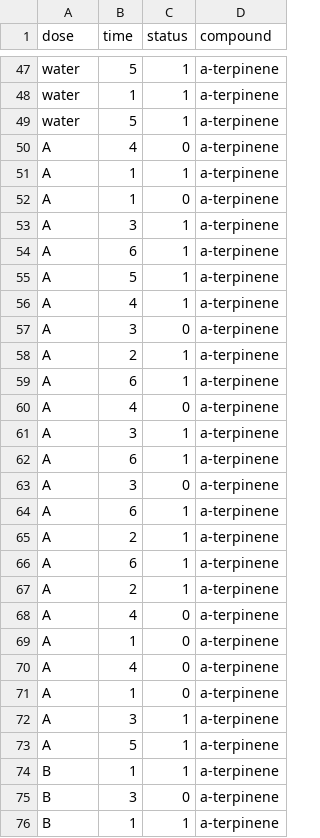
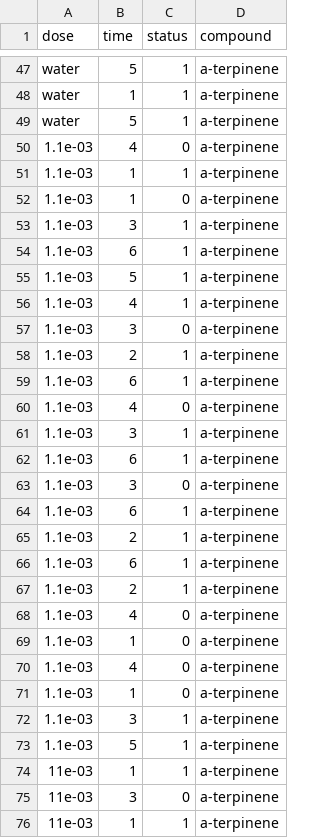
Before and after one commit to BleekerLab/natural-insecticides-thrips-whiteflies, a TSV file: Figure6_controlled_toxicity_bioassays/thrips_a-terpinene.tsv, drawn as a sheet; only a part is shown, gaps mark what is left out; the diff covers the shown part only.

```diff
--- a/Figure6_controlled_toxicity_bioassays/thrips_a-terpinene.tsv
+++ b/Figure6_controlled_toxicity_bioassays/thrips_a-terpinene.tsv
@@ -49,28 +49,28 @@ water	1	1	a-terpinene
 water	5	1	a-terpinene
-A	4	0	a-terpinene
-A	1	1	a-terpinene
-A	1	0	a-terpinene
-A	3	1	a-terpinene
-A	6	1	a-terpinene
-A	5	1	a-terpinene
-A	4	1	a-terpinene
-A	3	0	a-terpinene
-A	2	1	a-terpinene
-A	6	1	a-terpinene
-A	4	0	a-terpinene
-A	3	1	a-terpinene
-A	6	1	a-terpinene
-A	3	0	a-terpinene
-A	6	1	a-terpinene
-A	2	1	a-terpinene
-A	6	1	a-terpinene
-A	2	1	a-terpinene
-A	4	0	a-terpinene
-A	1	0	a-terpinene
-A	4	0	a-terpinene
-A	1	0	a-terpinene
-A	3	1	a-terpinene
-A	5	1	a-terpinene
-B	1	1	a-terpinene
-B	3	0	a-terpinene
-B	1	1	a-terpinene
+1.1e-03	4	0	a-terpinene
+1.1e-03	1	1	a-terpinene
+1.1e-03	1	0	a-terpinene
+1.1e-03	3	1	a-terpinene
+1.1e-03	6	1	a-terpinene
+1.1e-03	5	1	a-terpinene
+1.1e-03	4	1	a-terpinene
+1.1e-03	3	0	a-terpinene
+1.1e-03	2	1	a-terpinene
+1.1e-03	6	1	a-terpinene
+1.1e-03	4	0	a-terpinene
+1.1e-03	3	1	a-terpinene
+1.1e-03	6	1	a-terpinene
+1.1e-03	3	0	a-terpinene
+1.1e-03	6	1	a-terpinene
+1.1e-03	2	1	a-terpinene
+1.1e-03	6	1	a-terpinene
+1.1e-03	2	1	a-terpinene
+1.1e-03	4	0	a-terpinene
+1.1e-03	1	0	a-terpinene
+1.1e-03	4	0	a-terpinene
+1.1e-03	1	0	a-terpinene
+1.1e-03	3	1	a-terpinene
+1.1e-03	5	1	a-terpinene
+11e-03	1	1	a-terpinene
+11e-03	3	0	a-terpinene
+11e-03	1	1	a-terpinene
```
Also changed, not shown: 45 edited cells elsewhere in this file, Figure6_controlled_toxicity_bioassays/thrips_2-tridecanone.tsv, Figure6_controlled_toxicity_bioassays/thrips_2-undecanone.tsv, 4 other files.
